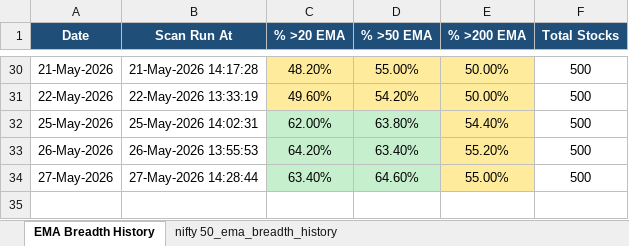
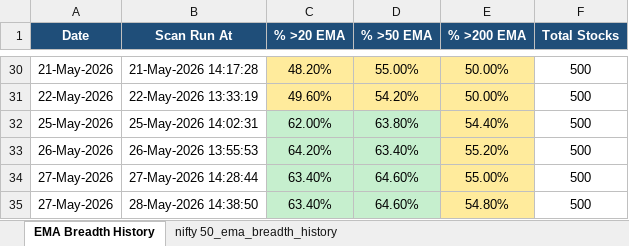
Before and after one commit to nikunj2021/EMA-Screener-, an Excel workbook: Report/EMAReport/nifty_500_ema_breadth_history.xlsx, sheet EMA Breadth History, drawn as a sheet; only a part is shown, gaps mark what is left out; values as stored, in another font and other column widths than the file's, no borders; the diff names each change by its address in the sheet, - before the commit and + after, or states it on an @@ line.

```diff
--- a/Report/EMAReport/nifty_500_ema_breadth_history.xlsx (sheet EMA Breadth History)
+++ b/Report/EMAReport/nifty_500_ema_breadth_history.xlsx (sheet EMA Breadth History)
+row 35: 27-May-2026 | 28-May-2026 14:38:50 | 63.40% | 64.60% | 54.80% | 500
```
Also changed, not shown: sheet nifty 50_ema_breadth_history, Report/EMAReport/Micro_250_ema_breadth.xlsx, Report/EMAReport/Micro_250_ema_breadth_history.xlsx, 4 other files.
